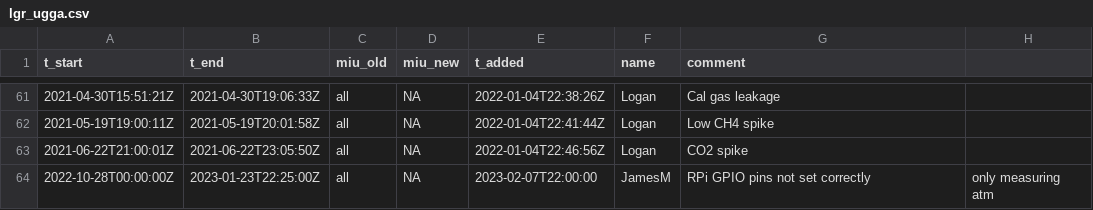
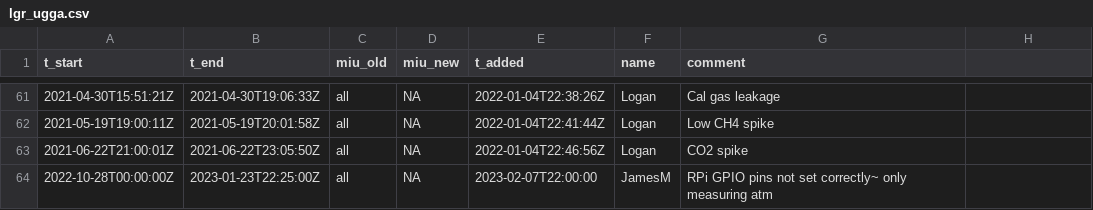
Before and after one commit to uataq/data-pipeline, a CSV file: bad/trx01/lgr_ugga.csv, drawn as a sheet; only a part is shown, gaps mark what is left out.

Commit message:
Update lgr_ugga.csv

```diff
--- a/bad/trx01/lgr_ugga.csv
+++ b/bad/trx01/lgr_ugga.csv
@@ -63,2 +63,2 @@ t_start,t_end,miu_old,miu_new,t_added,name,comment
 2021-06-22T21:00:01Z,2021-06-22T23:05:50Z,all,NA,2022-01-04T22:46:56Z,Logan,CO2 spike
-2022-10-28T00:00:00Z,2023-01-23T22:25:00Z,all,NA,2023-02-07T22:00:00,JamesM,RPi GPIO pins not set correctly, only measuring atm
+2022-10-28T00:00:00Z,2023-01-23T22:25:00Z,all,NA,2023-02-07T22:00:00,JamesM,RPi GPIO pins not set correctly~ only measuring atm
```
